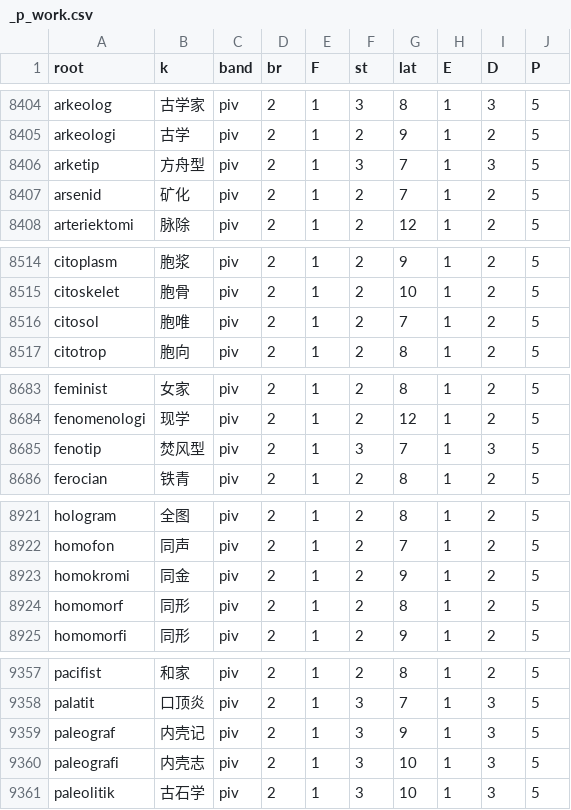
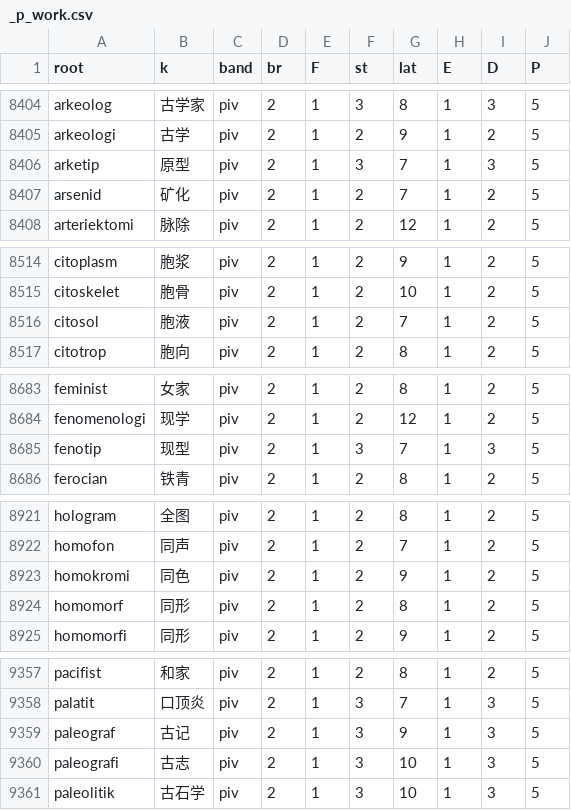
Before and after one commit to Takatakatake/kanji_assign, a CSV file: _p_work.csv, drawn as a sheet; only a part is shown, gaps mark what is left out; the diff covers the shown part only.

```diff
--- a/_p_work.csv
+++ b/_p_work.csv
@@ -8405,3 +8405,3 @@
 "arkeologi","古学","piv","2","1","2","9","1","2","5"
-"arketip","方舟型","piv","2","1","3","7","1","3","5"
+"arketip","原型","piv","2","1","3","7","1","3","5"
 "arsenid","矿化","piv","2","1","2","7","1","2","5"
@@ -8515,3 +8515,3 @@
 "citoskelet","胞骨","piv","2","1","2","10","1","2","5"
-"citosol","胞唯","piv","2","1","2","7","1","2","5"
+"citosol","胞液","piv","2","1","2","7","1","2","5"
 "citotrop","胞向","piv","2","1","2","8","1","2","5"
@@ -8684,3 +8684,3 @@
 "fenomenologi","现学","piv","2","1","2","12","1","2","5"
-"fenotip","焚风型","piv","2","1","3","7","1","3","5"
+"fenotip","现型","piv","2","1","3","7","1","3","5"
 "ferocian","铁青","piv","2","1","2","8","1","2","5"
@@ -8922,3 +8922,3 @@
 "homofon","同声","piv","2","1","2","7","1","2","5"
-"homokromi","同金","piv","2","1","2","9","1","2","5"
+"homokromi","同色","piv","2","1","2","9","1","2","5"
 "homomorf","同形","piv","2","1","2","8","1","2","5"
@@ -9358,4 +9358,4 @@
 "palatit","口顶炎","piv","2","1","3","7","1","3","5"
-"paleograf","内壳记","piv","2","1","3","9","1","3","5"
-"paleografi","内壳志","piv","2","1","3","10","1","3","5"
+"paleograf","古记","piv","2","1","3","9","1","3","5"
+"paleografi","古志","piv","2","1","3","10","1","3","5"
 "paleolitik","古石学","piv","2","1","3","10","1","3","5"
```
Also changed, not shown: 3 edited cells elsewhere in this file, _bare_alias_ledger.tsv, _homonym.tsv, 10 other files.
